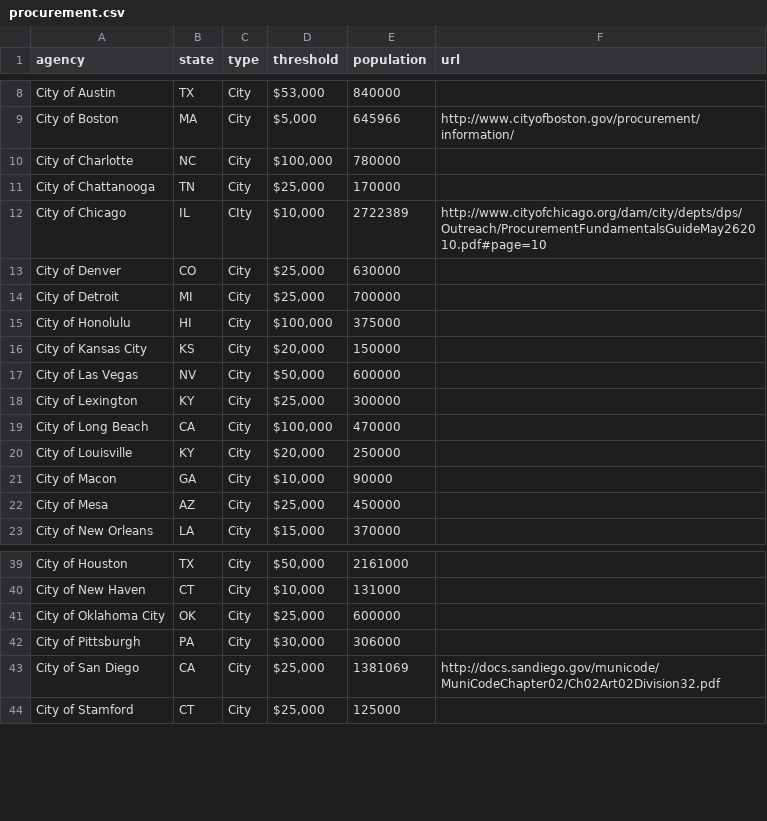
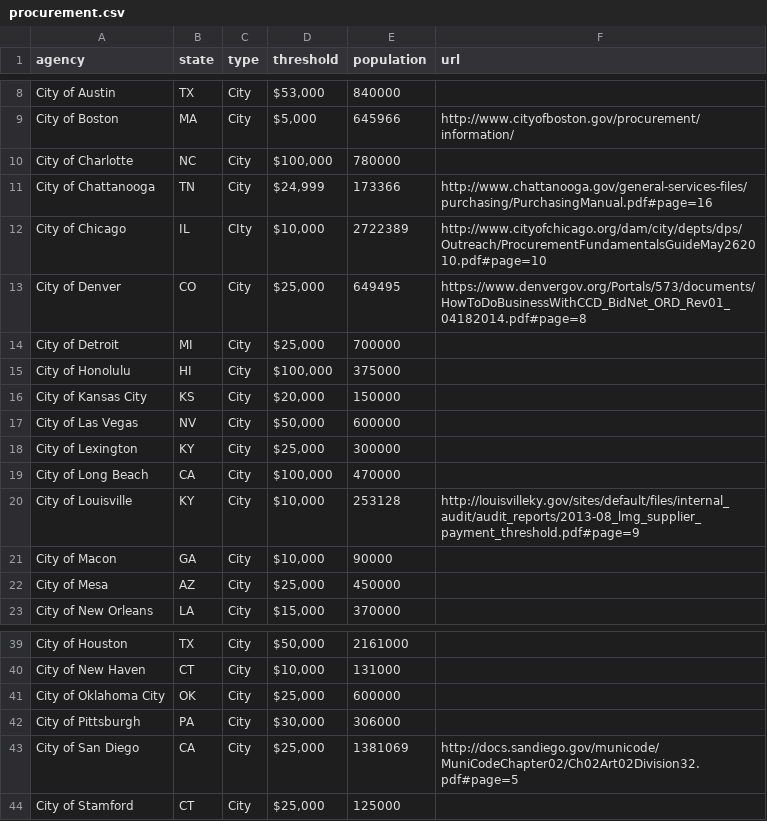
Before and after one commit to munirent/openprocure, a CSV file: procurement.csv, drawn as a sheet; only a part is shown, gaps mark what is left out.

Commit message:
Site updated to 01de6c8

```diff
--- a/procurement.csv
+++ b/procurement.csv
@@ -10,5 +10,5 @@ City of Boston,MA,City,"$5,000",645966,http://www.cityofboston.gov/procurement/i
 City of Charlotte,NC,City,"$100,000",780000
-City of Chattanooga,TN,City,"$25,000",170000
+City of Chattanooga,TN,City,"$24,999",173366,http://www.chattanooga.gov/general-services-files/purchasing/PurchasingManual.pdf#page=16
 City of Chicago,IL,CIty,"$10,000",2722389,http://www.cityofchicago.org/dam/city/depts/dps/Outreach/ProcurementFundamentalsGuideMay262010.pdf#page=10
-City of Denver,CO,City,"$25,000",630000
+City of Denver,CO,City,"$25,000",649495,https://www.denvergov.org/Portals/573/documents/HowToDoBusinessWithCCD_BidNet_ORD_Rev01_04182014.pdf#page=8
 City of Detroit,MI,City,"$25,000",700000
@@ -19,3 +19,3 @@ City of Lexington,KY,City,"$25,000",300000
 City of Long Beach,CA,City,"$100,000",470000
-City of Louisville,KY,City,"$20,000",250000
+City of Louisville,KY,City,"$10,000",253128,http://louisvilleky.gov/sites/default/files/internal_audit/audit_reports/2013-08_lmg_supplier_payment_threshold.pdf#page=9
 City of Macon,GA,City,"$10,000",90000
@@ -42,3 +42,3 @@ City of Oklahoma City,OK,City,"$25,000",600000
 City of Pittsburgh,PA,City,"$30,000",306000
-City of San Diego,CA,City,"$25,000",1381069,http://docs.sandiego.gov/municode/MuniCodeChapter02/Ch02Art02Division32.pdf
+City of San Diego,CA,City,"$25,000",1381069,http://docs.sandiego.gov/municode/MuniCodeChapter02/Ch02Art02Division32.pdf#page=5
 City of Stamford,CT,City,"$25,000",125000
```
Also changed, not shown: 1 other file.
